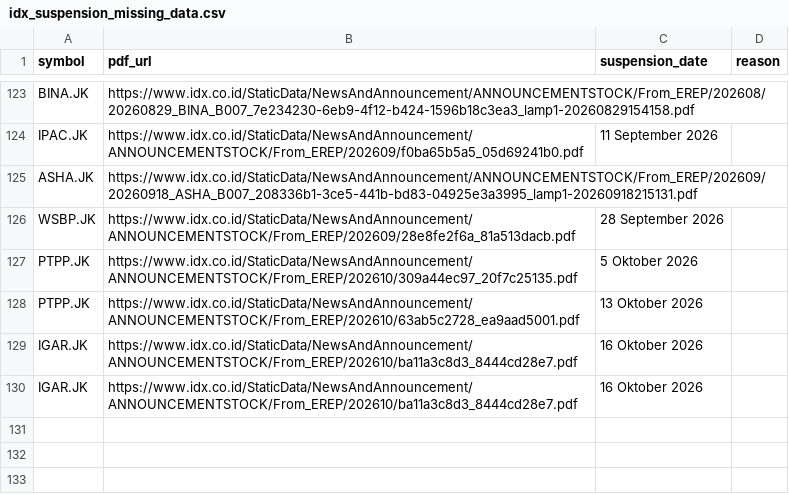
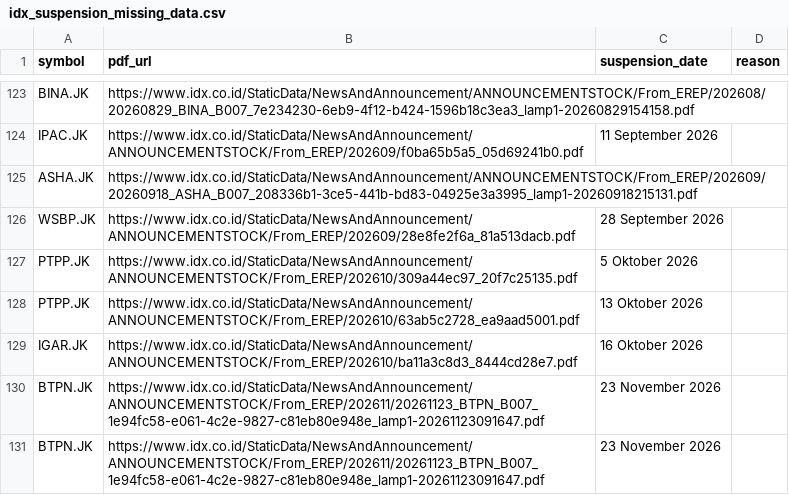
Before and after one commit to supertypeai/sectors_idx_suspension, a CSV file: data_incomplete/idx_suspension_missing_data.csv, drawn as a sheet; only a part is shown, gaps mark what is left out.

```diff
--- a/data_incomplete/idx_suspension_missing_data.csv
+++ b/data_incomplete/idx_suspension_missing_data.csv
@@ -129,2 +129,3 @@ PTPP.JK,https://www.idx.co.id/StaticData/NewsAndAnnouncement/ANNOUNCEMENTSTOCK/F
 IGAR.JK,https://www.idx.co.id/StaticData/NewsAndAnnouncement/ANNOUNCEMENTSTOCK/From_EREP/202610/ba11a3c8d3_8444cd28e7.pdf,16 Oktober 2026,
-IGAR.JK,https://www.idx.co.id/StaticData/NewsAndAnnouncement/ANNOUNCEMENTSTOCK/From_EREP/202610/ba11a3c8d3_8444cd28e7.pdf,16 Oktober 2026,
+BTPN.JK,https://www.idx.co.id/StaticData/NewsAndAnnouncement/ANNOUNCEMENTSTOCK/From_EREP/202611/20261123_BTPN_B007_1e94fc58-e061-4c2e-9827-c81eb80e948e_lamp1-20261123091647.pdf,23 November 2026,
+BTPN.JK,https://www.idx.co.id/StaticData/NewsAndAnnouncement/ANNOUNCEMENTSTOCK/From_EREP/202611/20261123_BTPN_B007_1e94fc58-e061-4c2e-9827-c81eb80e948e_lamp1-20261123091647.pdf,23 November 2026,
```
